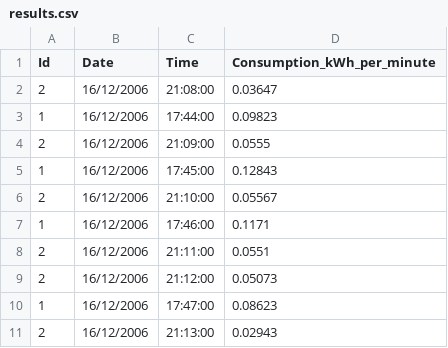
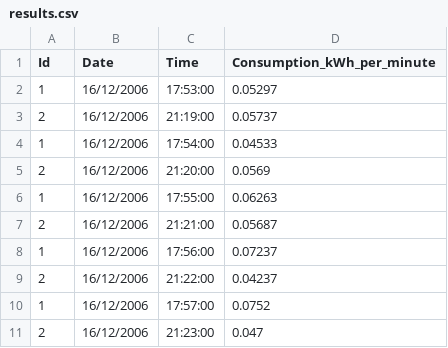
Before and after one commit to HenriqueBuzin/dissertation, a CSV file: teste_c/orchestration/results.csv, drawn as a sheet.

```diff
--- a/teste_c/orchestration/results.csv
+++ b/teste_c/orchestration/results.csv
@@ -1,11 +1,11 @@
 Id,Date,Time,Consumption_kWh_per_minute
-2,16/12/2006,21:08:00,0.03647
-1,16/12/2006,17:44:00,0.09823
-2,16/12/2006,21:09:00,0.0555
-1,16/12/2006,17:45:00,0.12843
-2,16/12/2006,21:10:00,0.05567
-1,16/12/2006,17:46:00,0.1171
-2,16/12/2006,21:11:00,0.0551
-2,16/12/2006,21:12:00,0.05073
-1,16/12/2006,17:47:00,0.08623
-2,16/12/2006,21:13:00,0.02943
+1,16/12/2006,17:53:00,0.05297
+2,16/12/2006,21:19:00,0.05737
+1,16/12/2006,17:54:00,0.04533
+2,16/12/2006,21:20:00,0.0569
+1,16/12/2006,17:55:00,0.06263
+2,16/12/2006,21:21:00,0.05687
+1,16/12/2006,17:56:00,0.07237
+2,16/12/2006,21:22:00,0.04237
+1,16/12/2006,17:57:00,0.0752
+2,16/12/2006,21:23:00,0.047
```
Also changed, not shown: 2 other files.
